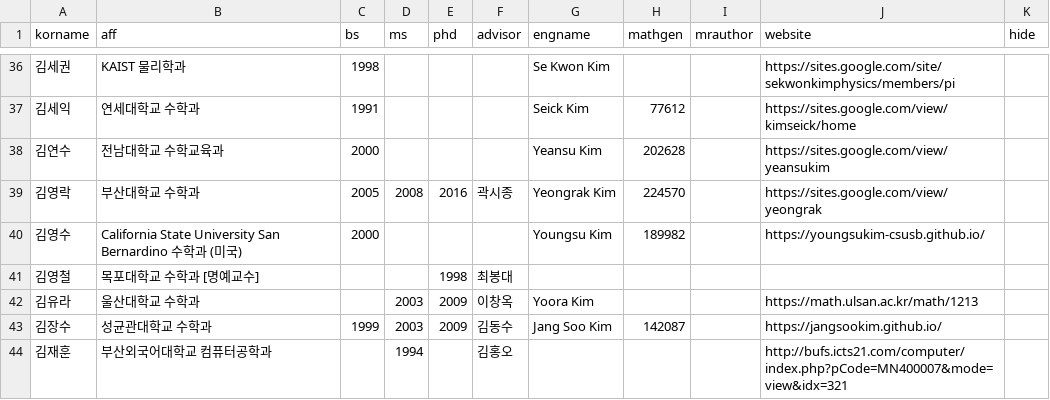
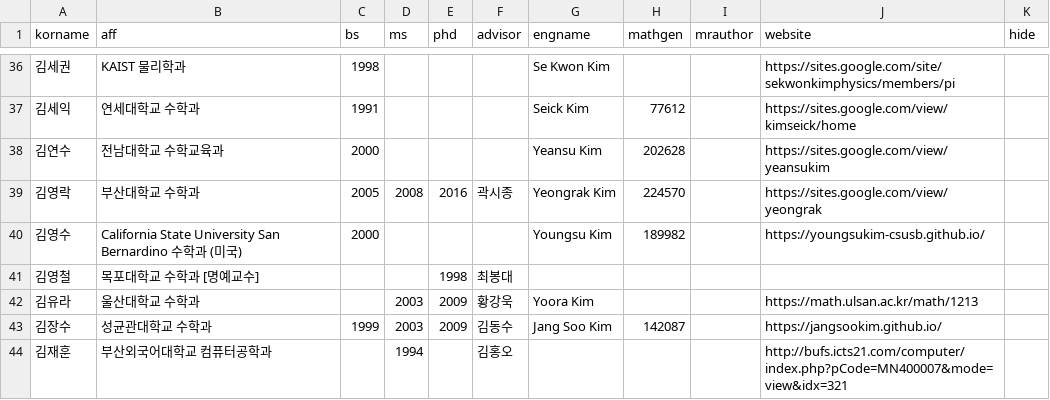
Before and after one commit to mathsci-kaist/mathsci-kaist.github.io, a CSV file: _data/people.csv, drawn as a sheet; only a part is shown, gaps mark what is left out.

Commit message:
Update people.csv

```diff
--- a/_data/people.csv
+++ b/_data/people.csv
@@ -41,3 +41,3 @@ korname,aff,bs,ms,phd,advisor,engname,mathgen,mrauthor,website,hide
 김영철,목포대학교 수학과 [명예교수],,,1998,최봉대,,,,,
-김유라,울산대학교 수학과,,2003,2009,이창옥,Yoora Kim,,,https://math.ulsan.ac.kr/math/1213,
+김유라,울산대학교 수학과,,2003,2009,황강욱,Yoora Kim,,,https://math.ulsan.ac.kr/math/1213,
 김장수,성균관대학교 수학과,1999,2003,2009,김동수,Jang Soo Kim,142087,,https://jangsookim.github.io/,
```
